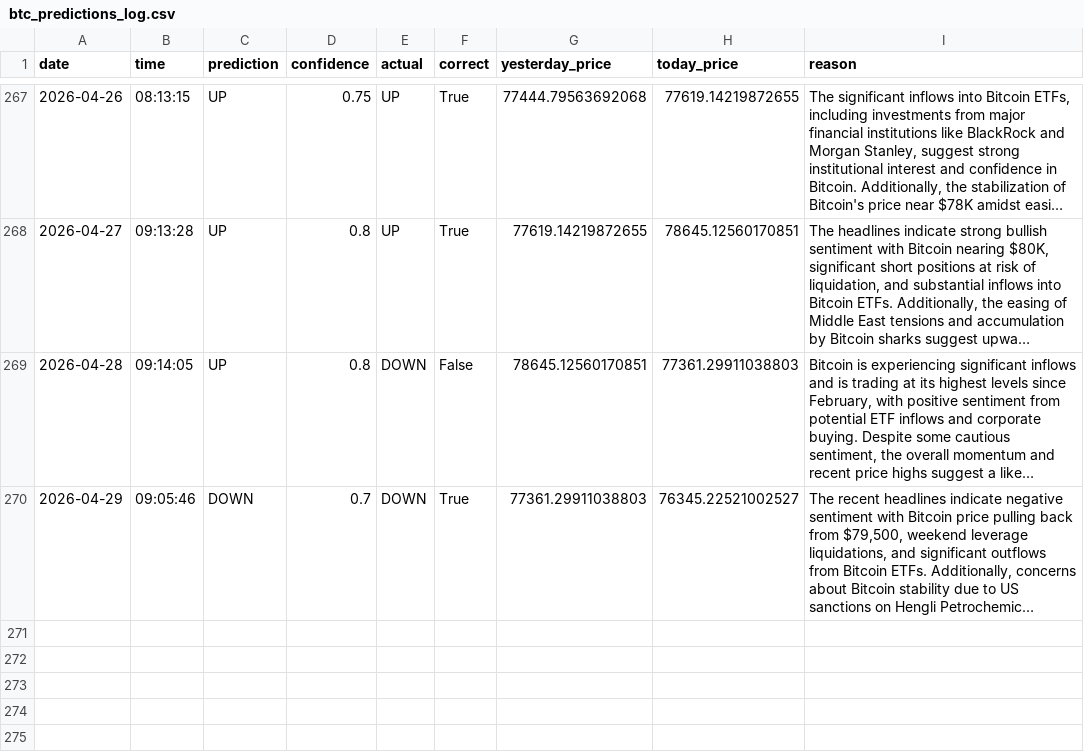
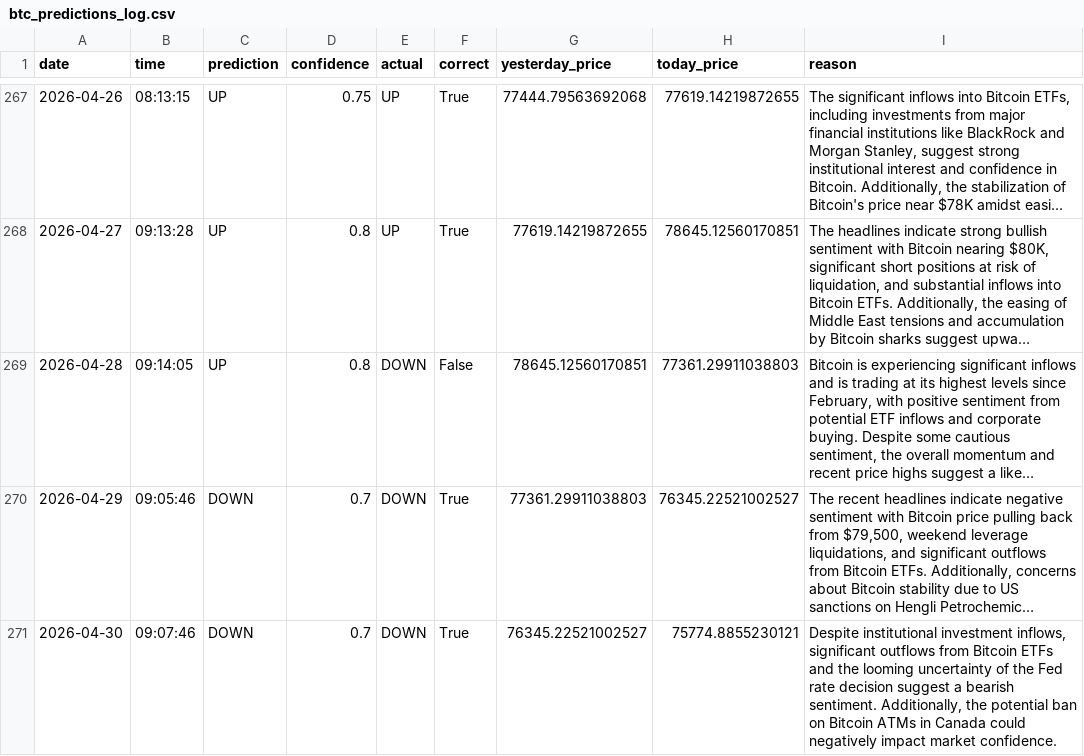
Before and after one commit to phoenixpeak/btc-predictor, a CSV file: btc_predictions_log.csv, drawn as a sheet; only a part is shown, gaps mark what is left out; long unchanged cells end in …; the diff names each change by its address in the sheet, - before the commit and + after, or states it on an @@ line.

```diff
--- a/btc_predictions_log.csv
+++ b/btc_predictions_log.csv
+row 271: 2026-04-30 | 09:07:46 | DOWN | 0.7 | DOWN | True | 76345.22521002527 | 75774.8855230121 | Despite institutional investment inflows, significant outflows from Bitcoin ETFs and the looming uncertainty of the Fed rate decision suggest a bearish sentiment. Additionally, the potential ban on Bitcoin ATMs in Canada could negatively impact market confidence.
```
